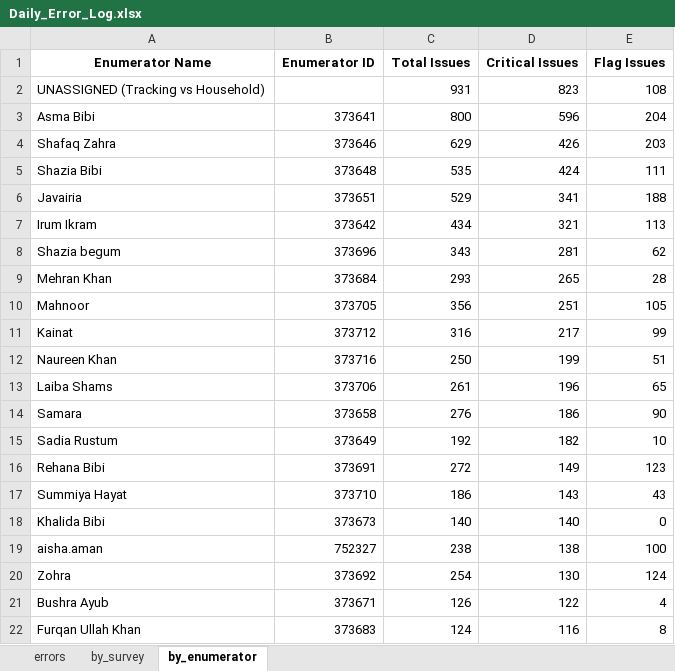
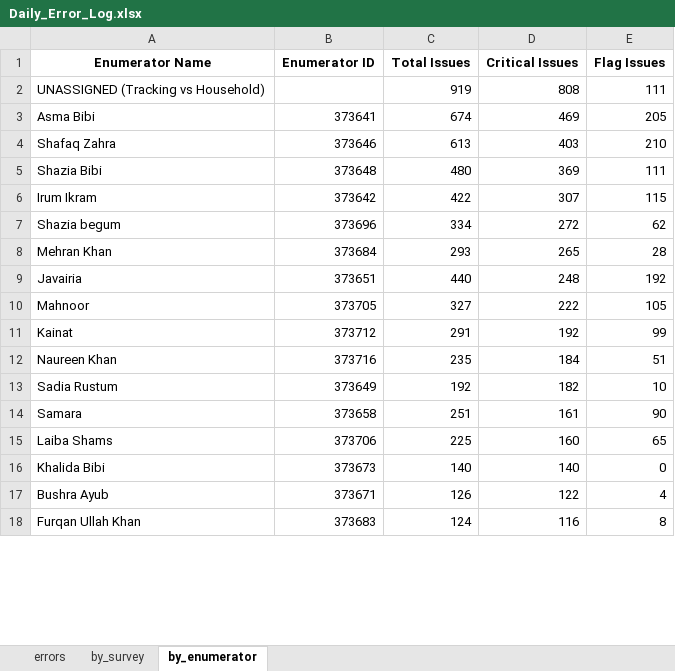
Before and after one commit to malkiaman-dev/KP_RAP_M_-_E_Dashboard, an Excel workbook: Error_log/Daily_Error_Log.xlsx, sheet by_enumerator, drawn as a sheet; only a part is shown; values as stored, in another font and other column widths than the file's, no borders; removed rows and columns are numbered as before the commit, all else as after; the diff covers the shown part only; the diff names each change by its address in the sheet, - before the commit and + after, or states it on an @@ line.

```diff
--- a/Error_log/Daily_Error_Log.xlsx (sheet by_enumerator)
+++ b/Error_log/Daily_Error_Log.xlsx (sheet by_enumerator)
-C2 (Total Issues): 931
+C2 (Total Issues): 919
-D2 (Critical Issues): 823
+D2 (Critical Issues): 808
-E2 (Flag Issues): 108
+E2 (Flag Issues): 111
-C3 (Total Issues): 800
+C3 (Total Issues): 674
-D3 (Critical Issues): 596
+D3 (Critical Issues): 469
-E3 (Flag Issues): 204
+E3 (Flag Issues): 205
-C4 (Total Issues): 629
+C4 (Total Issues): 613
-D4 (Critical Issues): 426
+D4 (Critical Issues): 403
-E4 (Flag Issues): 203
+E4 (Flag Issues): 210
-C5 (Total Issues): 535
+C5 (Total Issues): 480
-D5 (Critical Issues): 424
+D5 (Critical Issues): 369
-row 6: Javairia | 373651 | 529 | 341 | 188
-C6 (Total Issues): 434
+C6 (Total Issues): 422
-D6 (Critical Issues): 321
+D6 (Critical Issues): 307
-E6 (Flag Issues): 113
+E6 (Flag Issues): 115
-C7 (Total Issues): 343
+C7 (Total Issues): 334
-D7 (Critical Issues): 281
+D7 (Critical Issues): 272
+row 9: Javairia | 373651 | 440 | 248 | 192
-C10 (Total Issues): 356
+C10 (Total Issues): 327
-D10 (Critical Issues): 251
+D10 (Critical Issues): 222
-C11 (Total Issues): 316
+C11 (Total Issues): 291
-D11 (Critical Issues): 217
+D11 (Critical Issues): 192
-C12 (Total Issues): 250
+C12 (Total Issues): 235
-D12 (Critical Issues): 199
+D12 (Critical Issues): 184
-row 13: Laiba Shams | 373706 | 261 | 196 | 65
-row 14: Samara | 373658 | 276 | 186 | 90
-row 16: Rehana Bibi | 373691 | 272 | 149 | 123
-row 17: Summiya Hayat | 373710 | 186 | 143 | 43
+row 14: Samara | 373658 | 251 | 161 | 90
+row 15: Laiba Shams | 373706 | 225 | 160 | 65
-row 19: aisha.aman | 752327 | 238 | 138 | 100
-row 20: Zohra | 373692 | 254 | 130 | 124
```
Also changed, not shown: 5 added rows, 2 removed rows and 4 edited cells elsewhere in this sheet, sheet errors, sheet by_survey, Error_log/Enumerator_Performance.xlsx, Error_log/Weekly_QA_Summary.xlsx, 2 other files.
